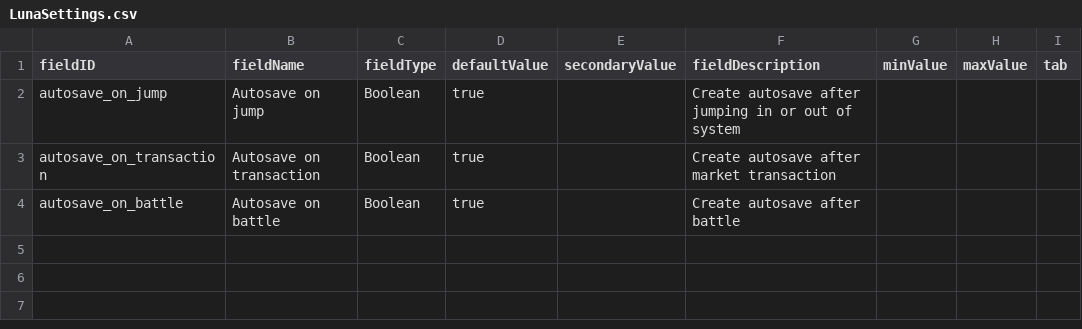
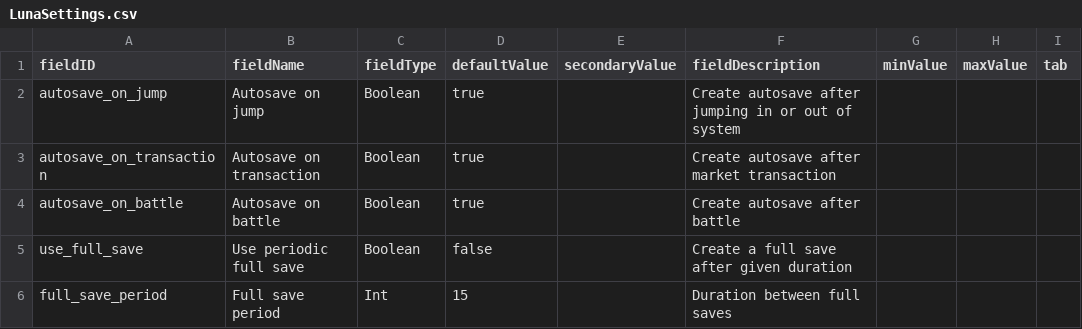
Before and after one commit to Astru43/starsector-autosave-extended, a CSV file: data/config/LunaSettings.csv, drawn as a sheet.

Commit message:
Add full save feature

```diff
--- a/data/config/LunaSettings.csv
+++ b/data/config/LunaSettings.csv
@@ -4 +4,3 @@ autosave_on_transaction,Autosave on transaction,Boolean,true,,Create autosave af
 autosave_on_battle,Autosave on battle,Boolean,true,,Create autosave after battle,,,
+use_full_save,Use periodic full save,Boolean,false,,Create a full save after given duration,,,
+full_save_period,Full save period,Int,15,,Duration between full saves,,,
```
Also changed, not shown: 7 other files.
